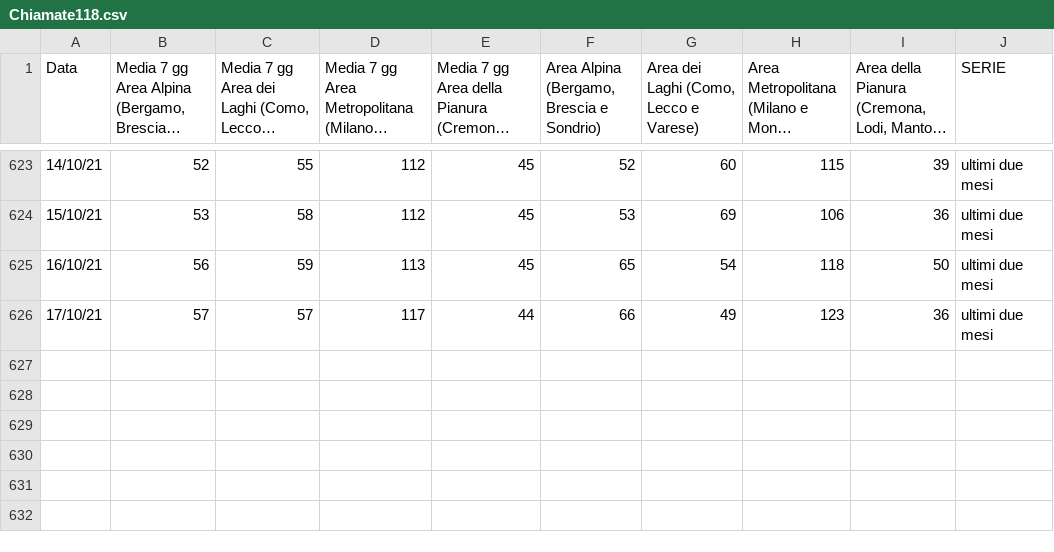
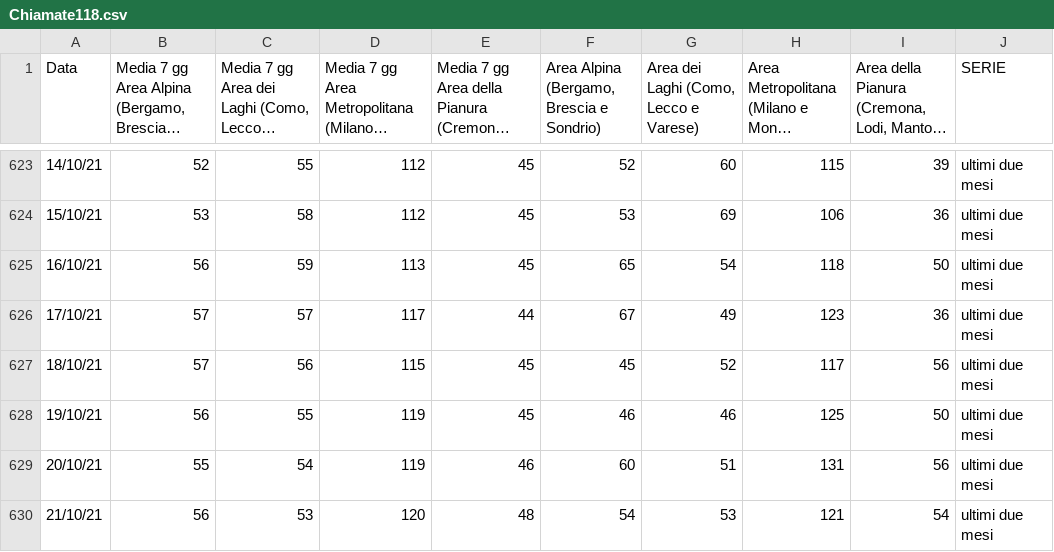
Before and after one commit to Paulsword/PilloleOttimismo, a CSV file: Chiamate118.csv, drawn as a sheet; only a part is shown, gaps mark what is left out; long unchanged cells end in ….

```diff
--- a/Chiamate118.csv
+++ b/Chiamate118.csv
@@ -625,2 +625,6 @@
 16/10/21,56,59,113,45,65,54,118,50,ultimi due mesi
-17/10/21,57,57,117,44,66,49,123,36,ultimi due mesi
+17/10/21,57,57,117,44,67,49,123,36,ultimi due mesi
+18/10/21,57,56,115,45,45,52,117,56,ultimi due mesi
+19/10/21,56,55,119,45,46,46,125,50,ultimi due mesi
+20/10/21,55,54,119,46,60,51,131,56,ultimi due mesi
+21/10/21,56,53,120,48,54,53,121,54,ultimi due mesi
```
Also changed, not shown: UK.csv.
